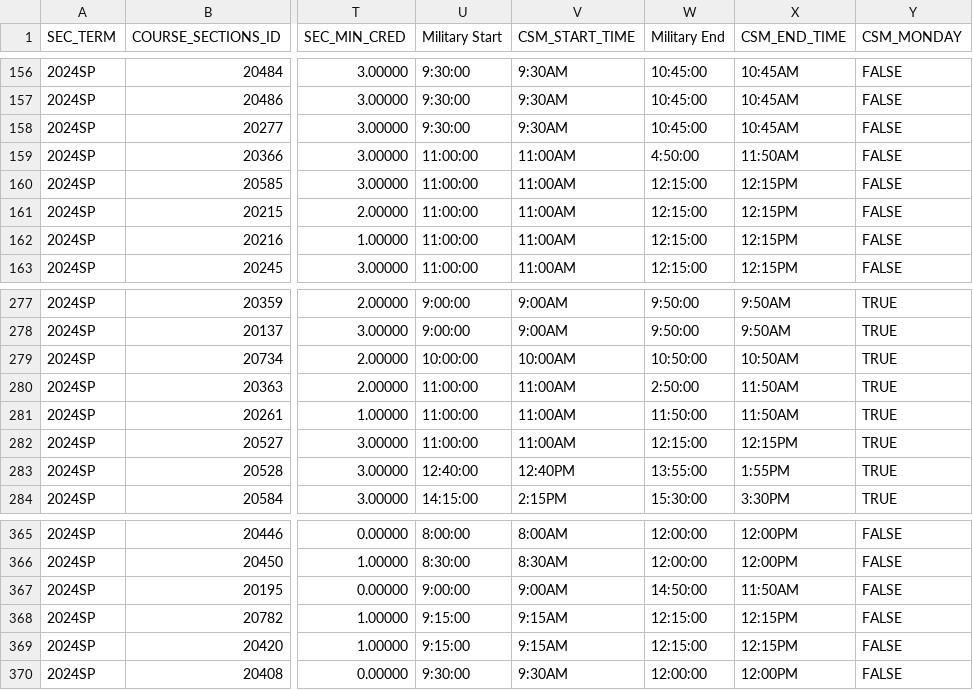
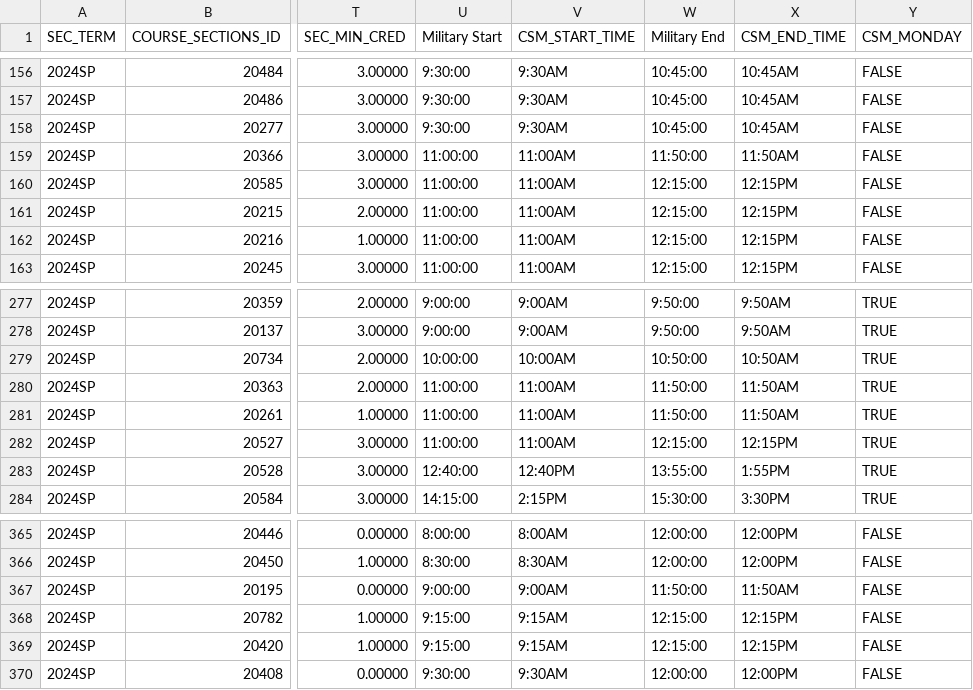
Before and after one commit to olivermclane/CC-CS430-RoomScheduler-, a CSV file: django_react_roomscheduler/roomschedulerapi/DataReader/Data/Spring2024Schedule.csv, drawn as a sheet; only a part is shown, gaps mark what is left out; the diff covers the shown part only; the diff names each change by its address in the sheet, - before the commit and + after, or states it on an @@ line.

```diff
--- a/django_react_roomscheduler/roomschedulerapi/DataReader/Data/Spring2024Schedule.csv
+++ b/django_react_roomscheduler/roomschedulerapi/DataReader/Data/Spring2024Schedule.csv
-W159 (Military End): 4:50:00
+W159 (Military End): 11:50:00
-W280 (Military End): 2:50:00
+W280 (Military End): 11:50:00
-W367 (Military End): 14:50:00
+W367 (Military End): 11:50:00
```
Also changed, not shown: 18 edited cells elsewhere in this file, 10 other files.
